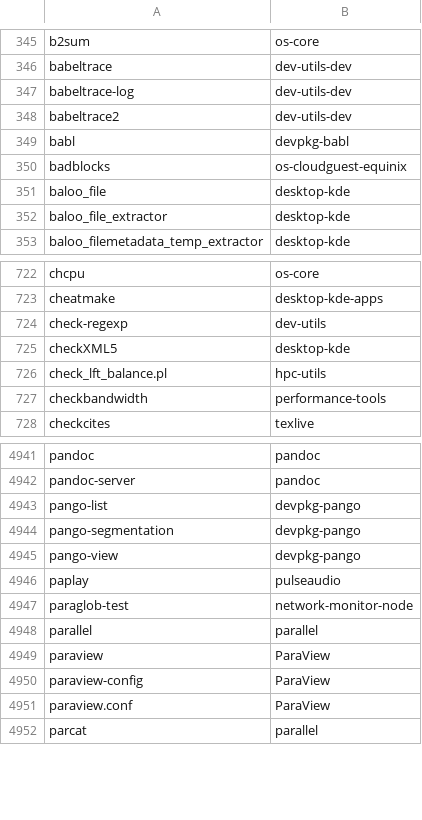
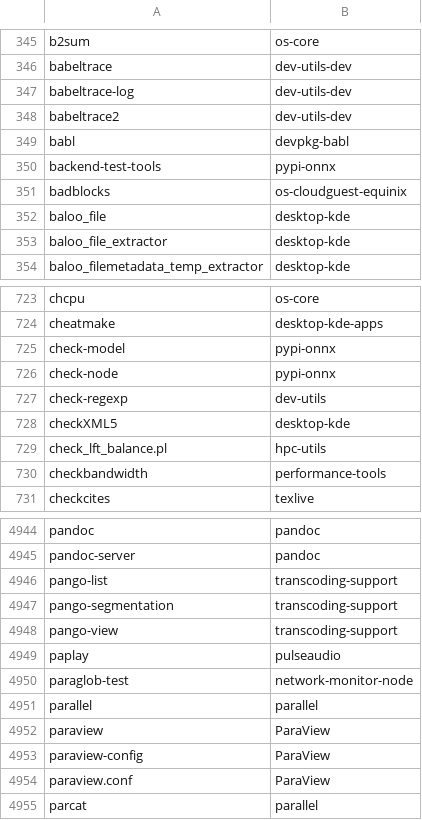
Before and after one commit to clearlinux-pkgs/cnf, a CSV file: commandlist.csv, drawn as a sheet; only a part is shown, gaps mark what is left out.

Commit message:
update command list for 38320

```diff
--- a/commandlist.csv
+++ b/commandlist.csv
@@ -349,2 +349,3 @@ babeltrace2	dev-utils-dev
 babl	devpkg-babl
+backend-test-tools	pypi-onnx
 badblocks	os-cloudguest-equinix
@@ -723,2 +724,4 @@ chcpu	os-core
 cheatmake	desktop-kde-apps
+check-model	pypi-onnx
+check-node	pypi-onnx
 check-regexp	dev-utils
@@ -4942,5 +4945,5 @@ pandoc	pandoc
 pandoc-server	pandoc
-pango-list	devpkg-pango
-pango-segmentation	devpkg-pango
-pango-view	devpkg-pango
+pango-list	transcoding-support
+pango-segmentation	transcoding-support
+pango-view	transcoding-support
 paplay	pulseaudio
```
Also changed, not shown: 2 other files.
